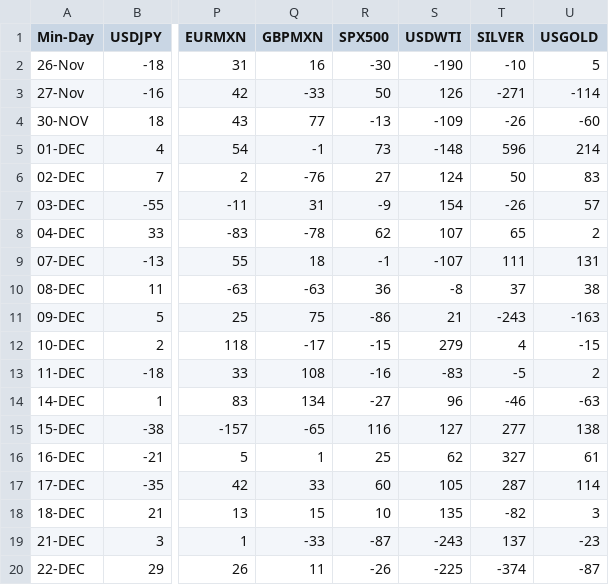
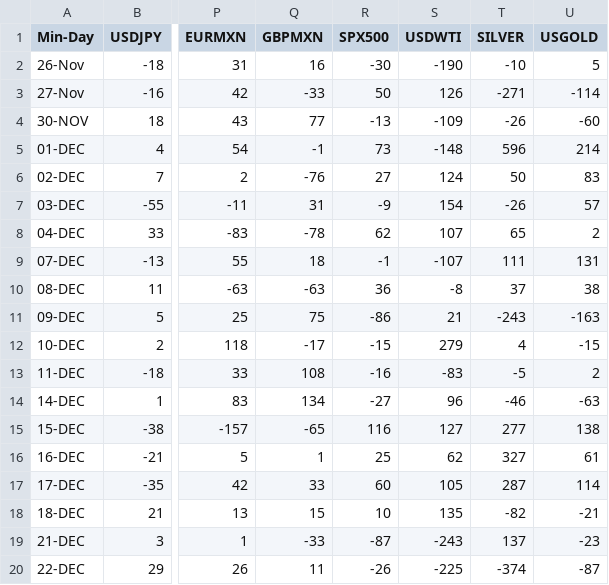
Before and after one commit to PP-Ram/FxData, a CSV file: Data/MinorDay.csv, drawn as a sheet; only a part is shown, gaps mark what is left out; the diff names each change by its address in the sheet, - before the commit and + after, or states it on an @@ line.

Commit message:
From UK APP

```diff
--- a/Data/MinorDay.csv
+++ b/Data/MinorDay.csv
-U18 (USGOLD): 3
+U18 (USGOLD): -21
```
